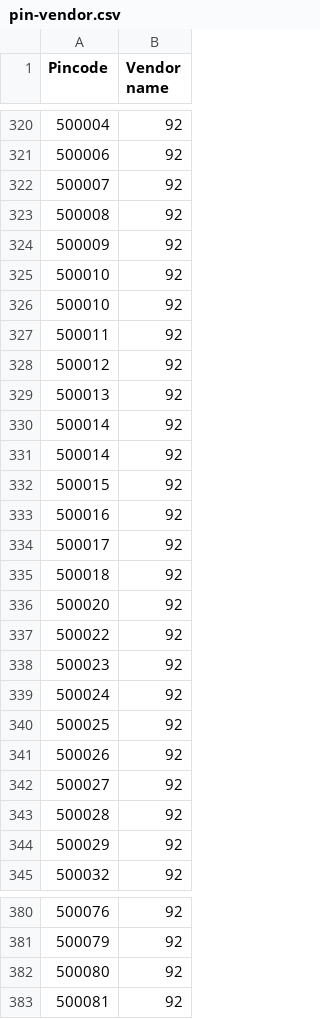
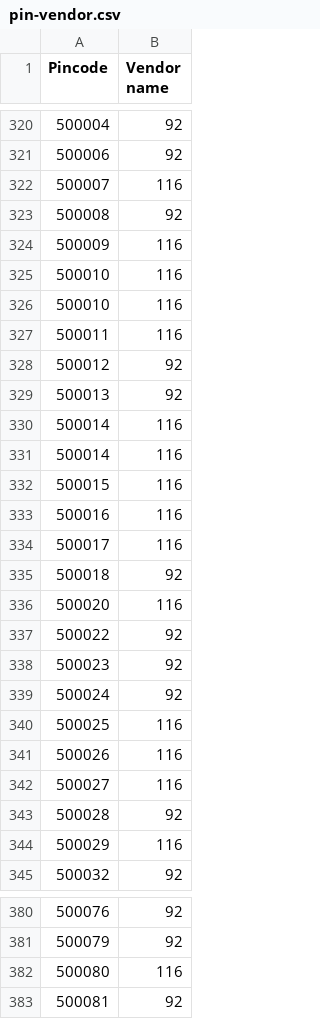
Before and after one commit to nancy-isearch/flavours_guru, a CSV file: system/data/pin-vendor.csv, drawn as a sheet; only a part is shown, gaps mark what is left out; the diff covers the shown part only.

```diff
--- a/system/data/pin-vendor.csv
+++ b/system/data/pin-vendor.csv
@@ -321,17 +321,17 @@ Pincode,Vendor name
 500006,92
-500007,92
+500007,116
 500008,92
-500009,92
-500010,92
-500010,92
-500011,92
+500009,116
+500010,116
+500010,116
+500011,116
 500012,92
 500013,92
-500014,92
-500014,92
-500015,92
-500016,92
-500017,92
+500014,116
+500014,116
+500015,116
+500016,116
+500017,116
 500018,92
-500020,92
+500020,116
 500022,92
@@ -339,7 +339,7 @@ Pincode,Vendor name
 500024,92
-500025,92
-500026,92
-500027,92
+500025,116
+500026,116
+500027,116
 500028,92
-500029,92
+500029,116
 500032,92
@@ -381,3 +381,3 @@ Pincode,Vendor name
 500079,92
-500080,92
+500080,116
 500081,92
```
Also changed, not shown: 9 edited cells elsewhere in this file, 27 other files.
